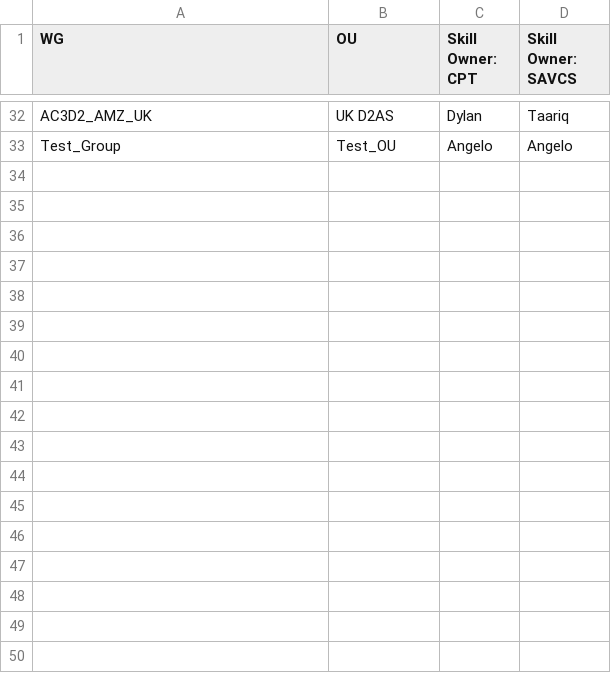
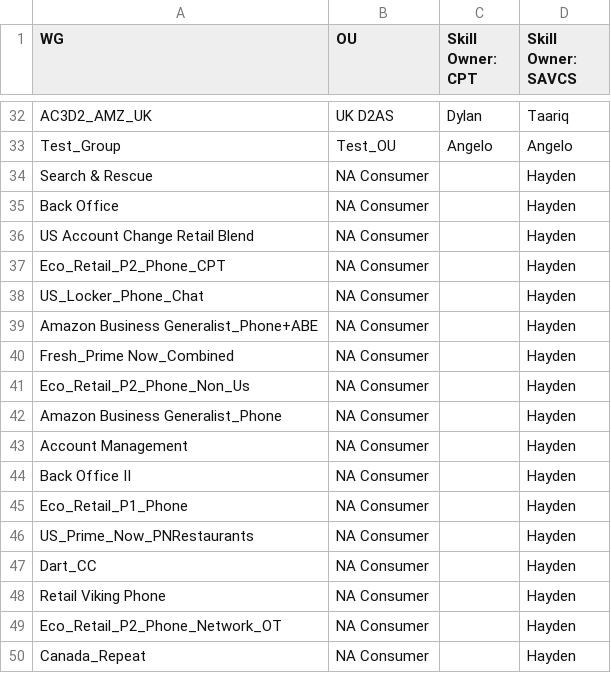
Before and after one commit to DrAnchello/DB-WFTools, a CSV file: data/SpaceOwnership.csv, drawn as a sheet; only a part is shown, gaps mark what is left out.

Commit message:
new file:   android-chrome-192x192.png 	new file:   android-chrome-512x512.png 	new file:   apple-touch-icon.png 	modified:   data/SpaceOwnership.csv 	new file:   data/android-chrome-192x192.png 	new file:   data/android-chrome-512x512.png 	new file:   data/apple-touch-icon.png 	new file:   data/favicon-16x16.png 	new file:   data/favicon-32x32.png 	new file:   data/favicon.ico 	new file:   data/site.webmanifest 	modified:   data/workgroupList.csv 	new file:   favicon-16x16.png 	new file:   favicon-32x32.png 	new file:   favicon.ico 	new file:   favicon.png 	modified:   js/dbOperations.js 	modified:   js/formHandlers.js 	modified:   js/vibe-report-download.js 	modified:   manifest.json	modified:   report.html 	new file:   site.webmanifest 	modified:   slot-generation.html

```diff
--- a/data/SpaceOwnership.csv
+++ b/data/SpaceOwnership.csv
@@ -33 +33,18 @@ AC3D2_AMZ_UK,UK D2AS,Dylan,Taariq
 Test_Group,Test_OU,Angelo,Angelo
+Search & Rescue,NA Consumer,,Hayden
+Back Office,NA Consumer,,Hayden
+US Account Change Retail Blend,NA Consumer,,Hayden
+Eco_Retail_P2_Phone_CPT,NA Consumer,,Hayden
+US_Locker_Phone_Chat,NA Consumer,,Hayden
+Amazon Business Generalist_Phone+ABE,NA Consumer,,Hayden
+Fresh_Prime Now_Combined,NA Consumer,,Hayden
+Eco_Retail_P2_Phone_Non_Us,NA Consumer,,Hayden
+Amazon Business Generalist_Phone,NA Consumer,,Hayden
+Account Management,NA Consumer,,Hayden
+Back Office II,NA Consumer,,Hayden
+Eco_Retail_P1_Phone,NA Consumer,,Hayden
+US_Prime_Now_PNRestaurants,NA Consumer,,Hayden
+Dart_CC,NA Consumer,,Hayden
+Retail Viking Phone,NA Consumer,,Hayden
+Eco_Retail_P2_Phone_Network_OT,NA Consumer,,Hayden
+Canada_Repeat,NA Consumer,,Hayden
```
Also changed, not shown: data/workgroupList.csv, 21 other files.
